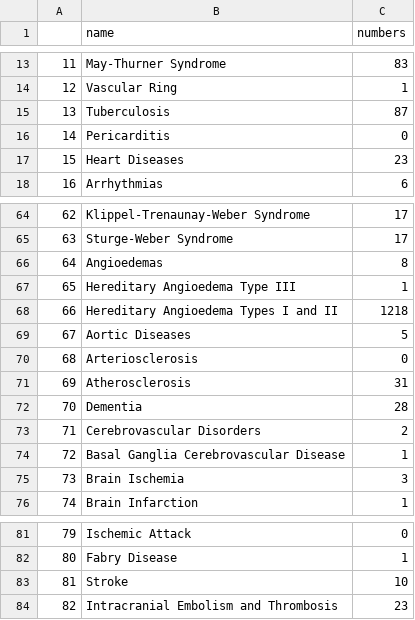
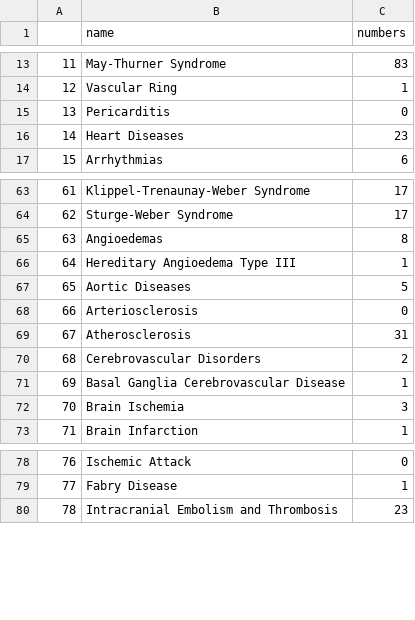
Before and after one commit to pinglab-intern/mesh2molecules, a CSV file: AdvancedSearch/statForIndenti_reaction.csv, drawn as a sheet; only a part is shown, gaps mark what is left out; removed rows and columns are numbered as before the commit, all else as after; the diff names each change by its address in the sheet, - before the commit and + after, or states it on an @@ line.

```diff
--- a/AdvancedSearch/statForIndenti_reaction.csv
+++ b/AdvancedSearch/statForIndenti_reaction.csv
-row 15: 13 | Tuberculosis | 87
@@ column A renumbered from row 15 down @@
-row 68: 66 | Hereditary Angioedema Types I and II | 1218
-row 72: 70 | Dementia | 28
-row 83: 81 | Stroke | 10
```
Also changed, not shown: AdvancedSearch/statForIndenti_pathway.csv, 5 other files.
